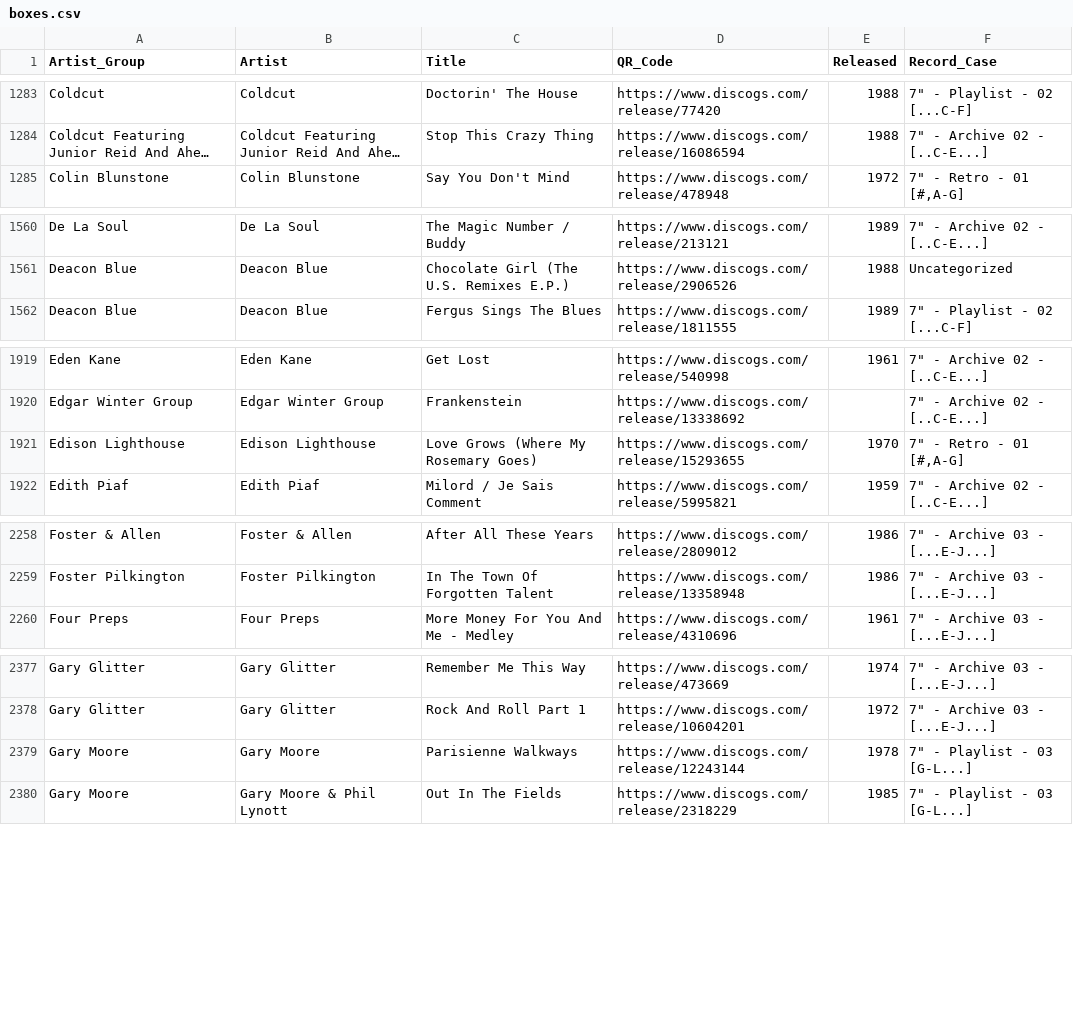
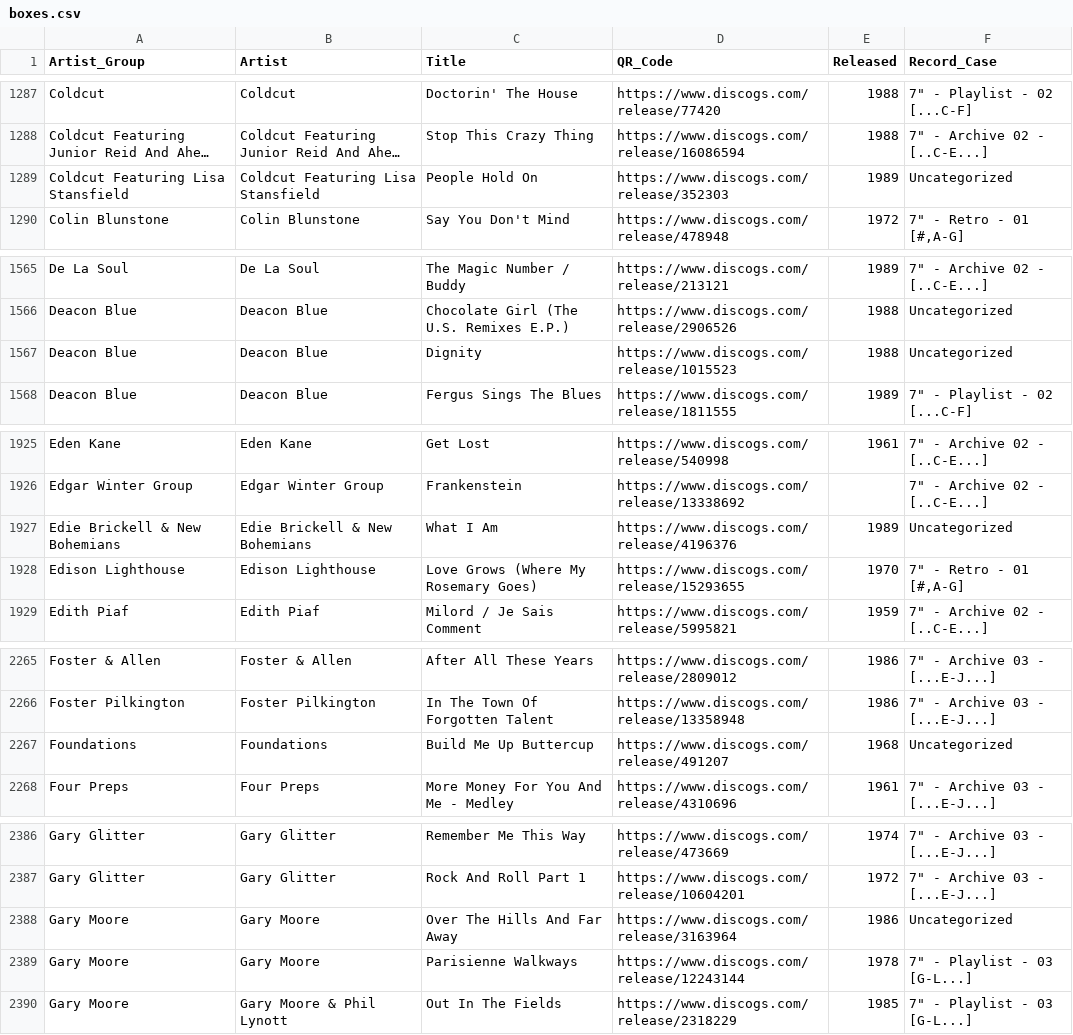
Before and after one commit to datamgmt/RadioPlayLists, a CSV file: data/boxes.csv, drawn as a sheet; only a part is shown, gaps mark what is left out; long unchanged cells end in …; the diff covers the shown part only; the diff names each change by its address in the sheet, - before the commit and + after, or states it on an @@ line.

```diff
--- a/data/boxes.csv
+++ b/data/boxes.csv
+row 1289: Coldcut Featuring Lisa Stansfield | Coldcut Featuring Lisa Stansfield | People Hold On | https://www.discogs.com/release/352303 | 1989 | Uncategorized
+row 1567: Deacon Blue | Deacon Blue | Dignity | https://www.discogs.com/release/1015523 | 1988 | Uncategorized
+row 1927: Edie Brickell & New Bohemians | Edie Brickell & New Bohemians | What I Am | https://www.discogs.com/release/4196376 | 1989 | Uncategorized
+row 2267: Foundations | Foundations | Build Me Up Buttercup | https://www.discogs.com/release/491207 | 1968 | Uncategorized
+row 2388: Gary Moore | Gary Moore | Over The Hills And Far Away | https://www.discogs.com/release/3163964 | 1986 | Uncategorized
```
Also changed, not shown: 11 added rows and 6 edited cells elsewhere in this file, 2 other files.
